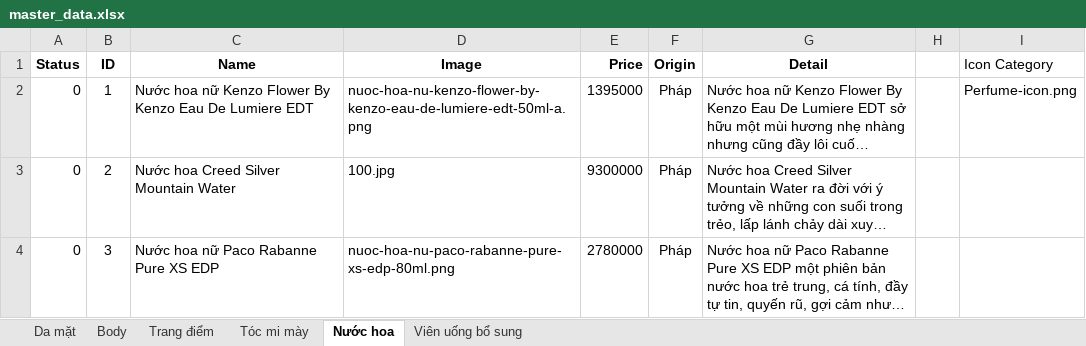
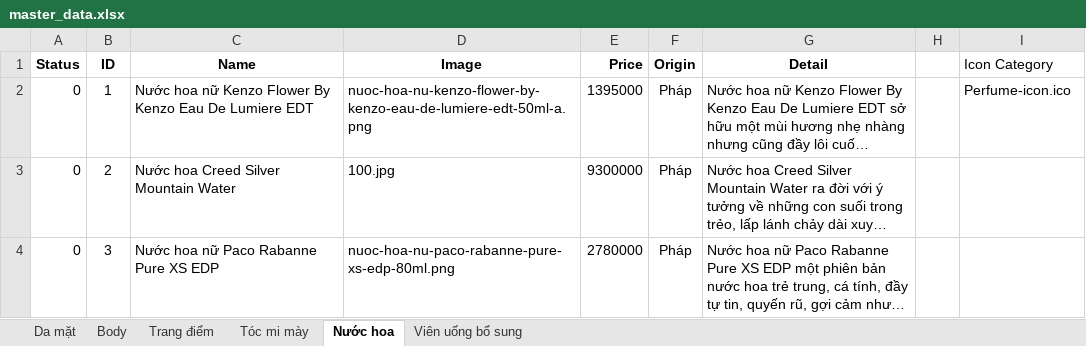
Before and after one commit to nhatphat/healthcare, an Excel workbook: Home/data/master_data.xlsx, sheet Nước hoa, drawn as a sheet; only a part is shown; long unchanged cells end in …; values as stored, in another font and other column widths than the file's, no borders; charts and pictures not drawn; the diff names each change by its address in the sheet, - before the commit and + after, or states it on an @@ line.

```diff
--- a/Home/data/master_data.xlsx (sheet Nước hoa)
+++ b/Home/data/master_data.xlsx (sheet Nước hoa)
-I2 (Icon Category): Perfume-icon.png
+I2 (Icon Category): Perfume-icon.ico
```
Also changed, not shown: sheet Tóc mi mày, sheet Body, sheet Viên uống bổ sung, sheet Trang điểm, sheet Da mặt, 20 other files.
